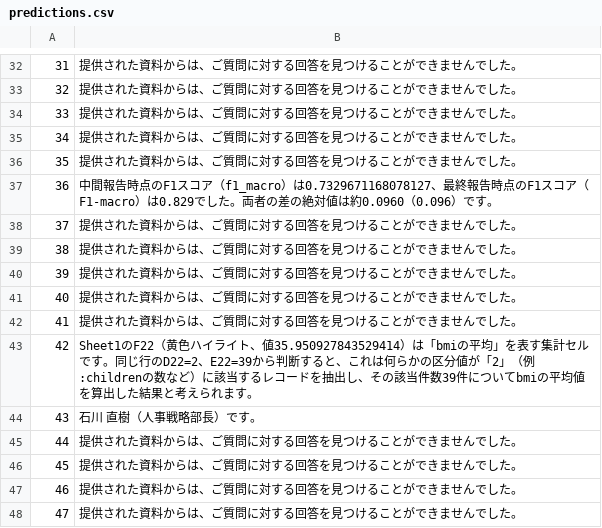
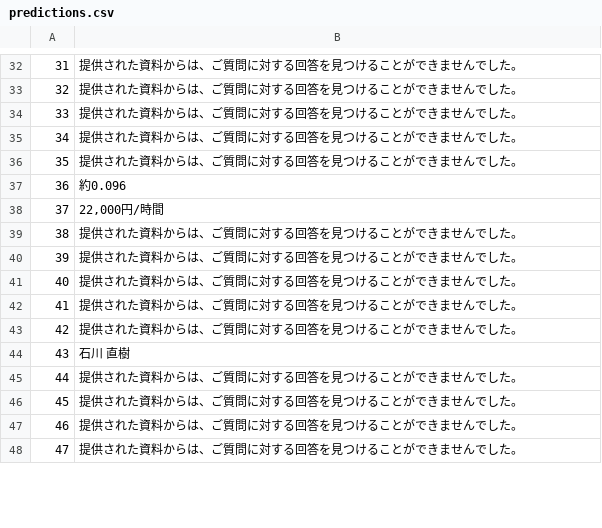
Before and after one commit to shiv-ko/rag_playground, a CSV file: predictions.csv, drawn as a sheet; only a part is shown, gaps mark what is left out; the diff covers the shown part only.

```diff
--- a/predictions.csv
+++ b/predictions.csv
@@ -36,4 +36,4 @@
 35,提供された資料からは、ご質問に対する回答を見つけることができませんでした。
-36,中間報告時点のF1スコア（f1_macro）は0.7329671168078127、最終報告時点のF1スコア（F1-macro）は0.829でした。両者の差の絶対値は約0.0960（0.096）です。
-37,提供された資料からは、ご質問に対する回答を見つけることができませんでした。
+36,約0.096
+37,"22,000円/時間"
 38,提供された資料からは、ご質問に対する回答を見つけることができませんでした。
@@ -42,4 +42,4 @@
 41,提供された資料からは、ご質問に対する回答を見つけることができませんでした。
-42,Sheet1のF22（黄色ハイライト、値35.950927843529414）は「bmiの平均」を表す集計セルです。同じ行のD22=2、E22=39から判断すると、これは何らかの区分値が「2」（例:childrenの数など）に該当するレコードを抽出し、その該当件数39件についてbmiの平均値を算出した結果と考えられます。
-43,石川 直樹（人事戦略部長）です。
+42,提供された資料からは、ご質問に対する回答を見つけることができませんでした。
+43,石川 直樹
 44,提供された資料からは、ご質問に対する回答を見つけることができませんでした。
```
Also changed, not shown: 19 edited cells elsewhere in this file, 3 other files.
